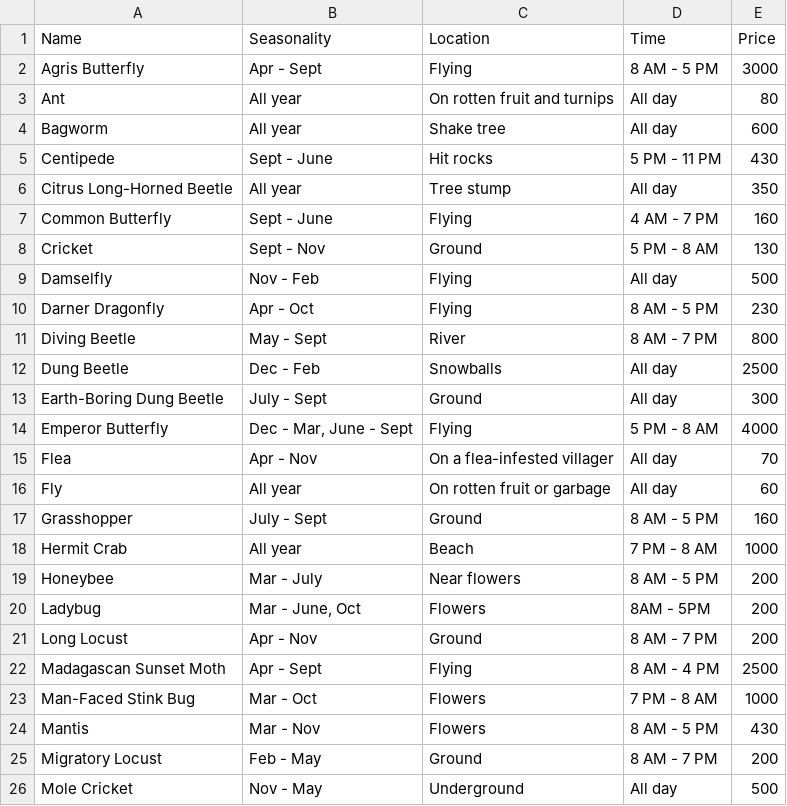
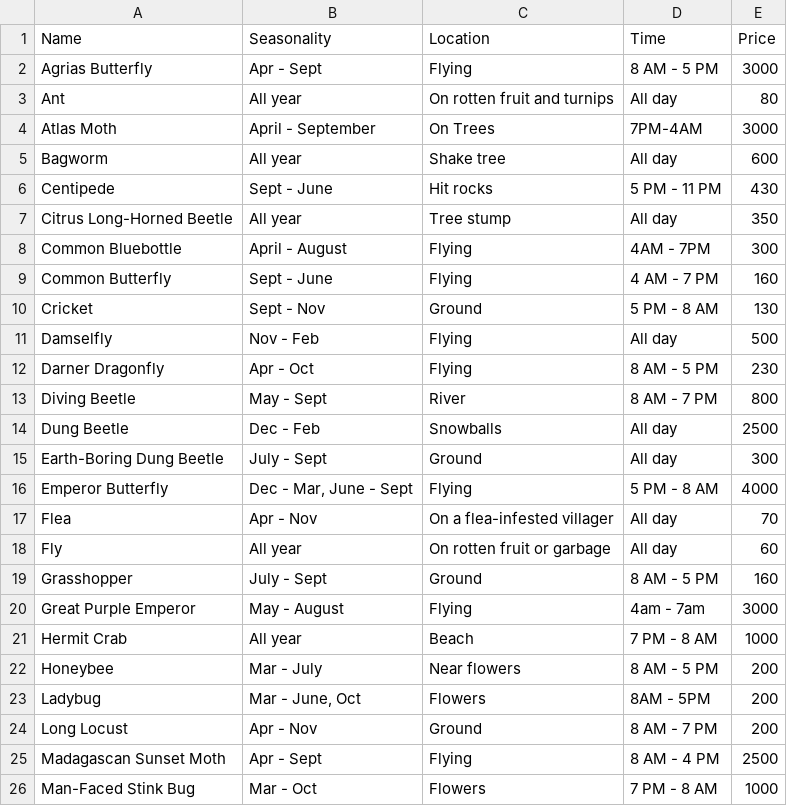
Before and after one commit to jstart/ac-new-horizons-guide, a CSV file: ACNHGuide/bugs.csv, drawn as a sheet; only a part is shown; the shorter side is filled out with more unchanged rows.

```diff
--- a/ACNHGuide/bugs.csv
+++ b/ACNHGuide/bugs.csv
@@ -1,4 +1,5 @@
 Name,Seasonality,Location,Time,Price
-Agris Butterfly,Apr - Sept,Flying,8 AM - 5 PM,"3000"
+Agrias Butterfly,Apr - Sept,Flying,8 AM - 5 PM,"3000"
 Ant,All year,On rotten fruit and turnips,All day,80
+Atlas Moth,April - September,On Trees,7PM-4AM,3000
 Bagworm,All year,Shake tree,All day,600
@@ -6,2 +7,3 @@ Centipede,Sept - June,Hit rocks,5 PM - 11 PM,430
 Citrus Long-Horned Beetle,All year,Tree stump,All day,350
+Common Bluebottle,April - August,Flying,4AM - 7PM,300
 Common Butterfly,Sept - June,Flying,4 AM - 7 PM,160
@@ -17,2 +19,3 @@ Fly,All year,On rotten fruit or garbage,All day,60
 Grasshopper,July - Sept,Ground,8 AM - 5 PM,160
+Great Purple Emperor,May - August,Flying,4am - 7am,3000
 Hermit Crab,All year,Beach,7 PM - 8 AM,"1000"
```
Also changed, not shown: ACNHGuide/fish.csv, 57 other files.
